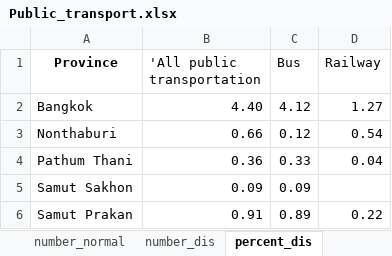
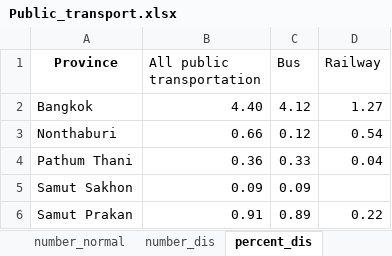
Before and after one commit to notehappy/SDG_APP, an Excel workbook: Data/Public_transport.xlsx, sheet percent_dis, drawn as a sheet; values as stored, in another font and other column widths than the file's, no borders; the diff names each change by its address in the sheet, - before the commit and + after, or states it on an @@ line.

Commit message:
Update Public_transport.xlsx

```diff
--- a/Data/Public_transport.xlsx (sheet percent_dis)
+++ b/Data/Public_transport.xlsx (sheet percent_dis)
-B1: 'All public transportation
+B1: All public transportation
```
